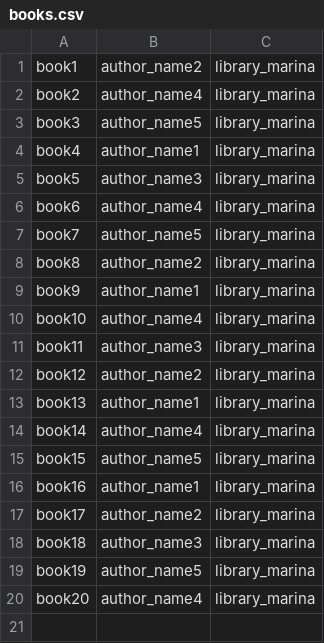
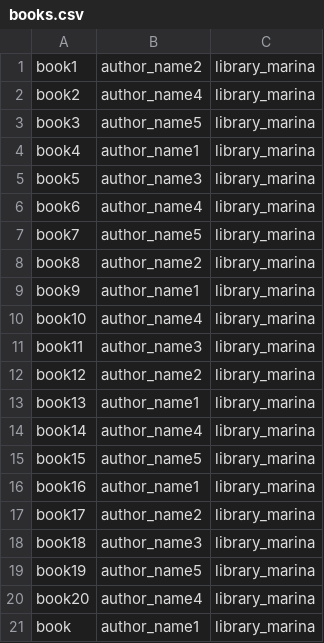
Before and after one commit to marinaangeli/library_task, a CSV file: storage/books.csv, drawn as a sheet.

```diff
--- a/storage/books.csv
+++ b/storage/books.csv
@@ -20 +20,2 @@ book19,author_name5,library_marina
 book20,author_name4,library_marina
+book,author_name1,library_marina
```
Also changed, not shown: storage/authors.csv, storage/orders.csv, 6 other files.
